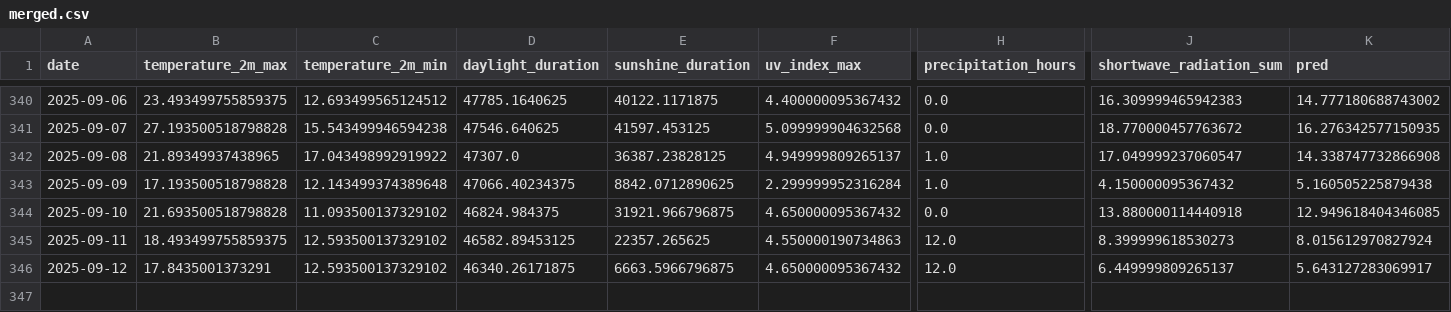
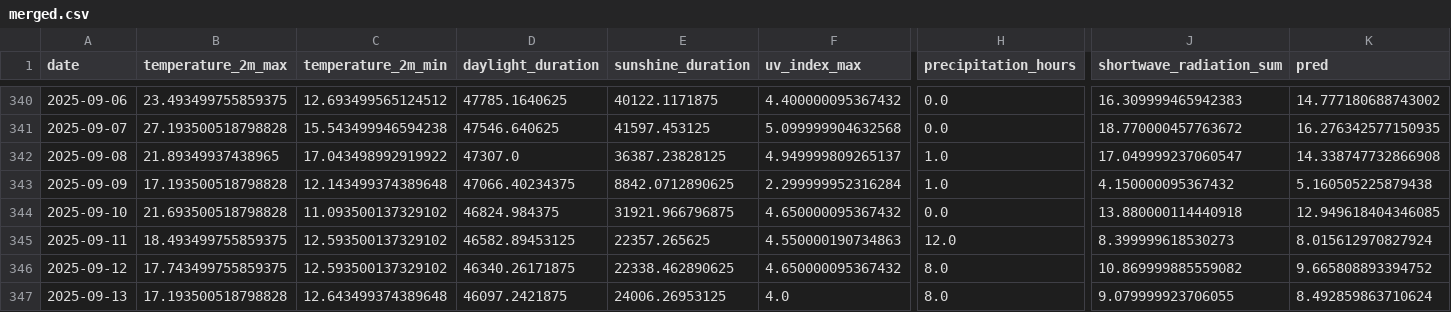
Before and after one commit to koaning/solah, a CSV file: data/merged.csv, drawn as a sheet; only a part is shown, gaps mark what is left out; rows hold the shown columns only; the diff names each change by its address in the sheet, - before the commit and + after, or states it on an @@ line.

```diff
--- a/data/merged.csv
+++ b/data/merged.csv
-B346 (temperature_2m_max): 17.8435001373291
+B346 (temperature_2m_max): 17.743499755859375
-E346 (sunshine_duration): 6663.5966796875
+E346 (sunshine_duration): 22338.462890625
-H346 (precipitation_hours): 12.0
+H346 (precipitation_hours): 8.0
-J346 (shortwave_radiation_sum): 6.449999809265137
+J346 (shortwave_radiation_sum): 10.869999885559082
-K346 (pred): 5.643127283069917
+K346 (pred): 9.665808893394752
+row 347: 2025-09-13 | 17.193500518798828 | 12.643499374389648 | 46097.2421875 | 24006.26953125 | 4.0 | 8.0 | 9.079999923706055 | 8.492859863710624
```
Also changed, not shown: data/history.csv.
